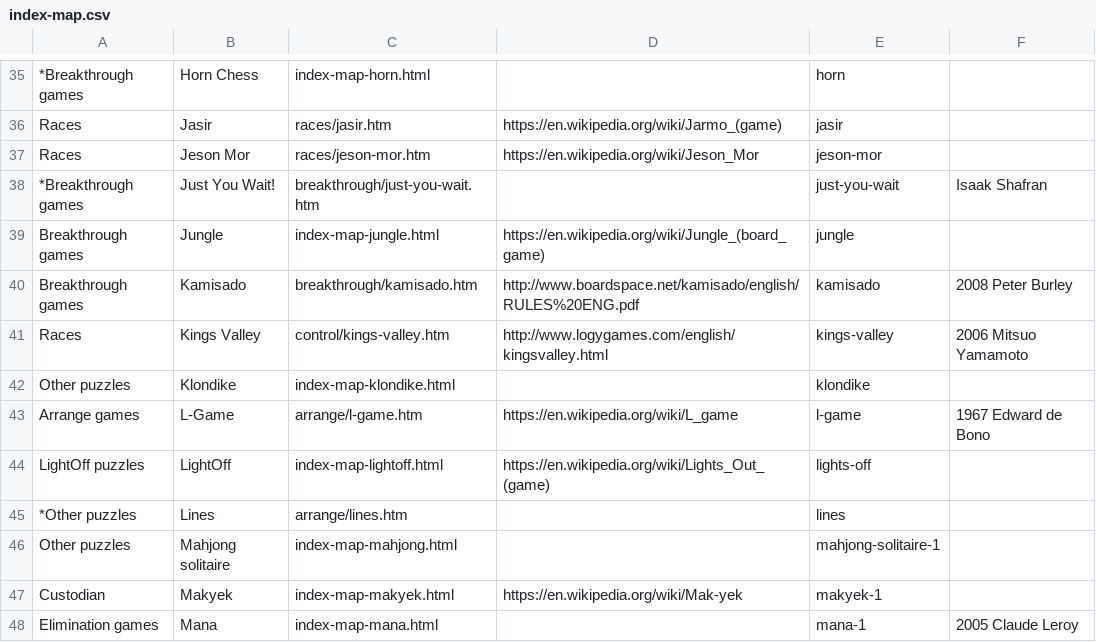
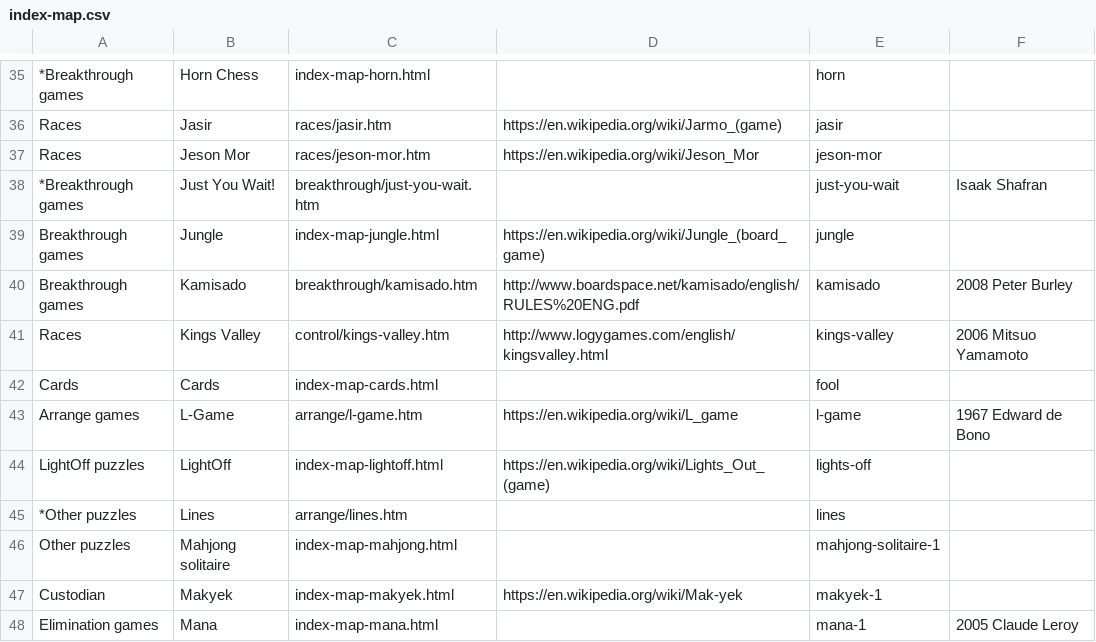
Before and after one commit to DagazProject/DagazProject.github.io, a CSV file: index-map.csv, drawn as a sheet; only a part is shown, gaps mark what is left out.

Commit message:
Fool

```diff
--- a/index-map.csv
+++ b/index-map.csv
@@ -41,3 +41,3 @@ Breakthrough games;Kamisado;breakthrough/kamisado.htm;http://www.boardspace.net/
 Races;Kings Valley;control/kings-valley.htm;http://www.logygames.com/english/kingsvalley.html;kings-valley;2006 Mitsuo Yamamoto
-Other puzzles;Klondike;index-map-klondike.html;;klondike;
+Cards;Cards;index-map-cards.html;;fool;
 Arrange games;L-Game;arrange/l-game.htm;https://en.wikipedia.org/wiki/L_game;l-game;1967 Edward de Bono
```
Also changed, not shown: 10 other files.
